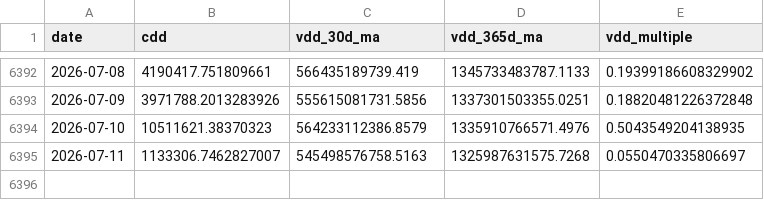
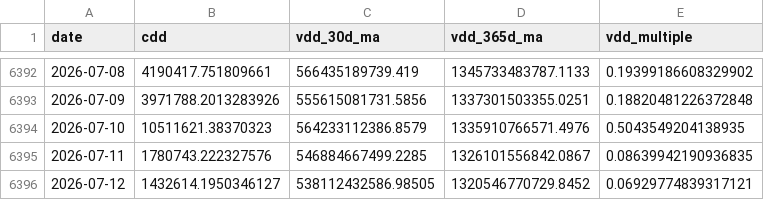
Before and after one commit to yudiyanto88/Onchain-Dashboard, a CSV file: data_cdd.csv, drawn as a sheet; only a part is shown, gaps mark what is left out.

```diff
--- a/data_cdd.csv
+++ b/data_cdd.csv
@@ -6394,2 +6394,3 @@ date,cdd,vdd_30d_ma,vdd_365d_ma,vdd_multiple
 2026-07-10,10511621.38370323,564233112386.8579,1335910766571.4976,0.5043549204138935
-2026-07-11,1133306.7462827007,545498576758.5163,1325987631575.7268,0.0550470335806697
+2026-07-11,1780743.222327576,546884667499.2285,1326101556842.0867,0.08639942190936835
+2026-07-12,1432614.1950346127,538112432586.98505,1320546770729.8452,0.06929774839317121
```
Also changed, not shown: data_momentum.csv, data_mvrv.csv, 13 other files.
